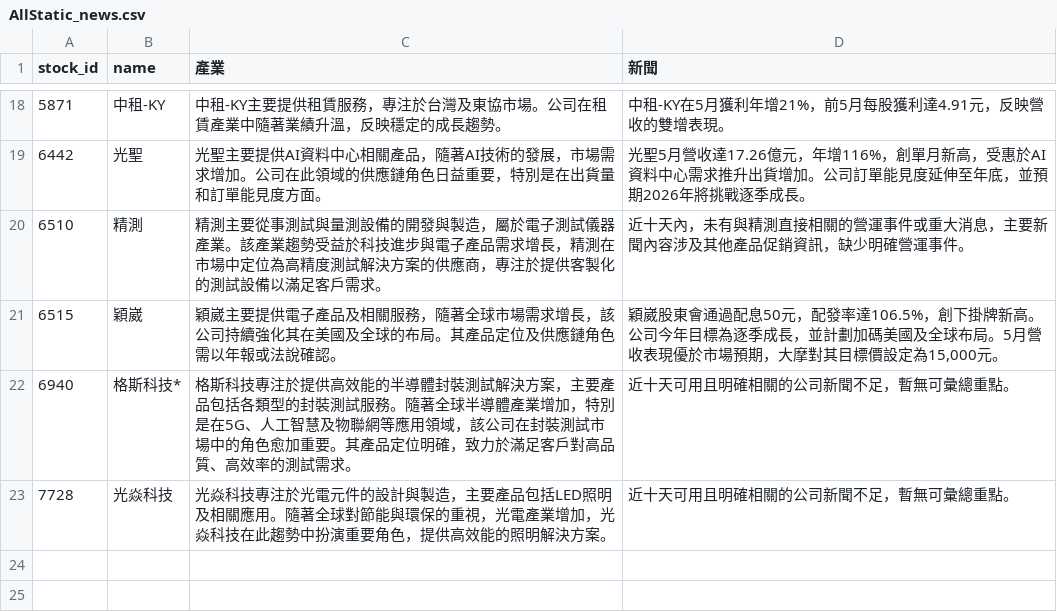
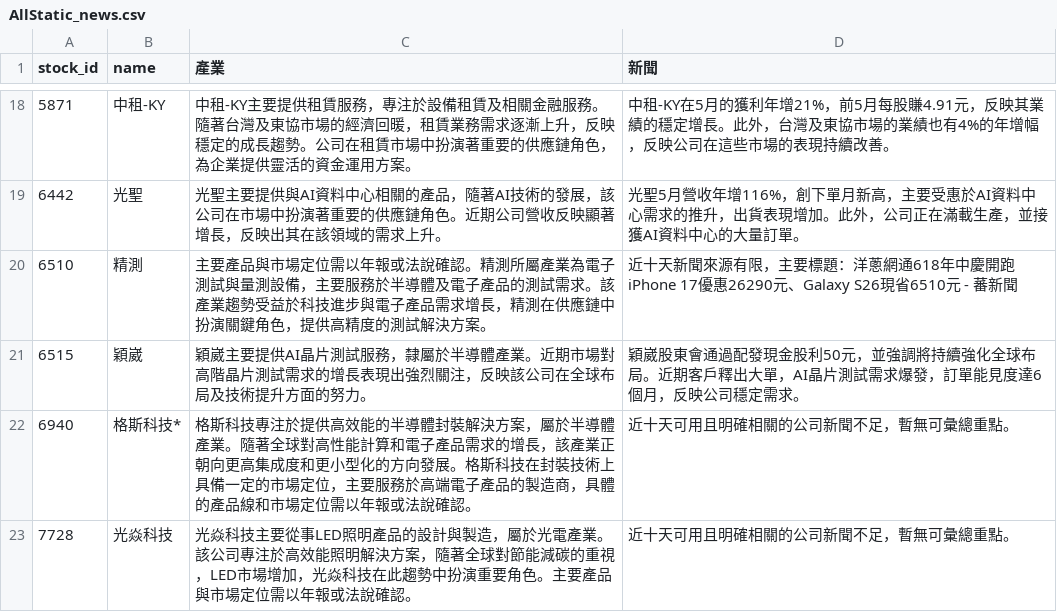
Before and after one commit to ONicole0101/Holding, a CSV file: AllStatic_news.csv, drawn as a sheet; only a part is shown, gaps mark what is left out; the diff covers the shown part only.

```diff
--- a/AllStatic_news.csv
+++ b/AllStatic_news.csv
@@ -18,6 +18,6 @@
-5871,中租-KY,中租-KY主要提供租賃服務，專注於台灣及東協市場。公司在租賃產業中隨著業績升溫，反映穩定的成長趨勢。,中租-KY在5月獲利年增21%，前5月每股獲利達4.91元，反映營收的雙增表現。
-6442,光聖,光聖主要提供AI資料中心相關產品，隨著AI技術的發展，市場需求增加。公司在此領域的供應鏈角色日益重要，特別是在出貨量和訂單能見度方面。,光聖5月營收達17.26億元，年增116%，創單月新高，受惠於AI資料中心需求推升出貨增加。公司訂單能見度延伸至年底，並預期2026年將挑戰逐季成長。
-6510,精測,精測主要從事測試與量測設備的開發與製造，屬於電子測試儀器產業。該產業趨勢受益於科技進步與電子產品需求增長，精測在市場中定位為高精度測試解決方案的供應商，專注於提供客製化的測試設備以滿足客戶需求。,近十天內，未有與精測直接相關的營運事件或重大消息，主要新聞內容涉及其他產品促銷資訊，缺少明確營運事件。
-6515,穎崴,穎崴主要提供電子產品及相關服務，隨著全球市場需求增長，該公司持續強化其在美國及全球的布局。其產品定位及供應鏈角色需以年報或法說確認。,"穎崴股東會通過配息50元，配發率達106.5%，創下掛牌新高。公司今年目標為逐季成長，並計劃加碼美國及全球布局。5月營收表現優於市場預期，大摩對其目標價設定為15,000元。"
-6940,格斯科技*,格斯科技專注於提供高效能的半導體封裝測試解決方案，主要產品包括各類型的封裝測試服務。隨著全球半導體產業增加，特別是在5G、人工智慧及物聯網等應用領域，該公司在封裝測試市場中的角色愈加重要。其產品定位明確，致力於滿足客戶對高品質、高效率的測試需求。,近十天可用且明確相關的公司新聞不足，暫無可彙總重點。
-7728,光焱科技,光焱科技專注於光電元件的設計與製造，主要產品包括LED照明及相關應用。隨著全球對節能與環保的重視，光電產業增加，光焱科技在此趨勢中扮演重要角色，提供高效能的照明解決方案。,近十天可用且明確相關的公司新聞不足，暫無可彙總重點。
+5871,中租-KY,中租-KY主要提供租賃服務，專注於設備租賃及相關金融服務。隨著台灣及東協市場的經濟回暖，租賃業務需求逐漸上升，反映穩定的成長趨勢。公司在租賃市場中扮演著重要的供應鏈角色，為企業提供靈活的資金運用方案。,中租-KY在5月的獲利年增21%，前5月每股賺4.91元，反映其業績的穩定增長。此外，台灣及東協市場的業績也有4%的年增幅，反映公司在這些市場的表現持續改善。
+6442,光聖,光聖主要提供與AI資料中心相關的產品，隨著AI技術的發展，該公司在市場中扮演著重要的供應鏈角色。近期公司營收反映顯著增長，反映出其在該領域的需求上升。,光聖5月營收年增116%，創下單月新高，主要受惠於AI資料中心需求的推升，出貨表現增加。此外，公司正在滿載生產，並接獲AI資料中心的大量訂單。
+6510,精測,主要產品與市場定位需以年報或法說確認。精測所屬產業為電子測試與量測設備，主要服務於半導體及電子產品的測試需求。該產業趨勢受益於科技進步與電子產品需求增長，精測在供應鏈中扮演關鍵角色，提供高精度的測試解決方案。,近十天新聞來源有限，主要標題：洋蔥網通618年中慶開跑 iPhone 17優惠26290元、Galaxy S26現省6510元 - 蕃新聞
+6515,穎崴,穎崴主要提供AI晶片測試服務，隸屬於半導體產業。近期市場對高階晶片測試需求的增長表現出強烈關注，反映該公司在全球布局及技術提升方面的努力。,穎崴股東會通過配發現金股利50元，並強調將持續強化全球布局。近期客戶釋出大單，AI晶片測試需求爆發，訂單能見度達6個月，反映公司穩定需求。
+6940,格斯科技*,格斯科技專注於提供高效能的半導體封裝解決方案，屬於半導體產業。隨著全球對高性能計算和電子產品需求的增長，該產業正朝向更高集成度和更小型化的方向發展。格斯科技在封裝技術上具備一定的市場定位，主要服務於高端電子產品的製造商，具體的產品線和市場定位需以年報或法說確認。,近十天可用且明確相關的公司新聞不足，暫無可彙總重點。
+7728,光焱科技,光焱科技主要從事LED照明產品的設計與製造，屬於光電產業。該公司專注於高效能照明解決方案，隨著全球對節能減碳的重視，LED市場增加，光焱科技在此趨勢中扮演重要角色。主要產品與市場定位需以年報或法說確認。,近十天可用且明確相關的公司新聞不足，暫無可彙總重點。
```
Also changed, not shown: 31 edited cells elsewhere in this file, 1 other file.
